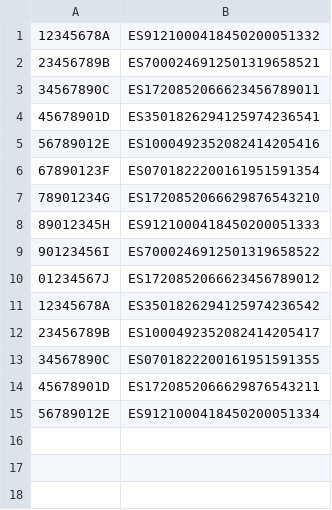
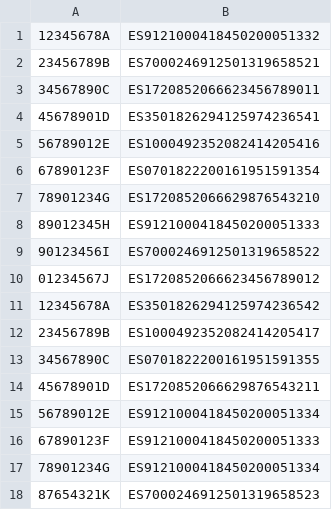
Before and after one commit to martampe/ATM-, a CSV file: resources/data/AccesoCuenta.csv, drawn as a sheet; the diff names each change by its address in the sheet, - before the commit and + after, or states it on an @@ line.

```diff
--- a/resources/data/AccesoCuenta.csv
+++ b/resources/data/AccesoCuenta.csv
+row 16: 67890123F | ES9121000418450200051333
+row 17: 78901234G | ES9121000418450200051334
+row 18: 87654321K | ES7000246912501319658523
```
Also changed, not shown: resources/data/Cuenta.csv, resources/data/Tarjeta.csv, 19 other files.
